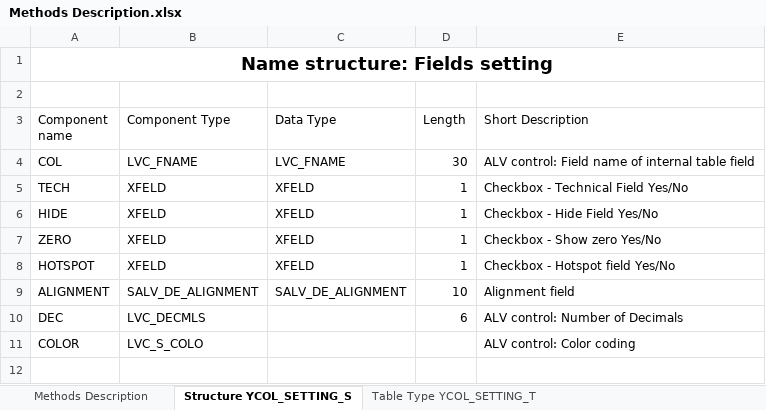
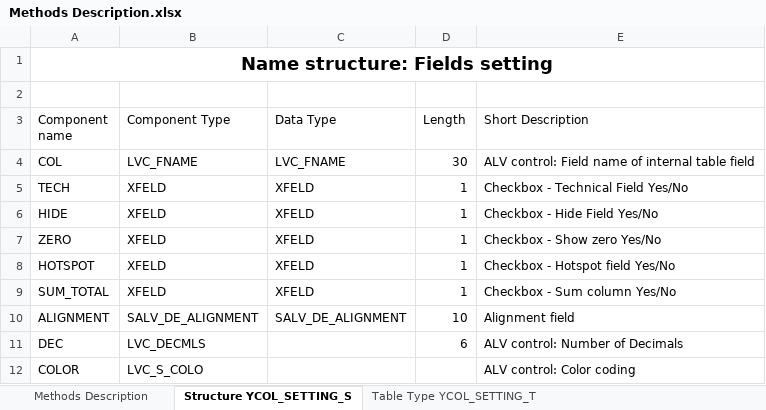
Before and after one commit to eliramy/SALV_DISPLAY, an Excel workbook: Methods Description.xlsx, sheet Structure YCOL_SETTING_S, drawn as a sheet; values as stored, in another font and other column widths than the file's, no borders; the diff names each change by its address in the sheet, - before the commit and + after, or states it on an @@ line.

Commit message:
Add files via upload

```diff
--- a/Methods Description.xlsx (sheet Structure YCOL_SETTING_S)
+++ b/Methods Description.xlsx (sheet Structure YCOL_SETTING_S)
+row 9: SUM_TOTAL | XFELD | XFELD | 1 | Checkbox - Sum column Yes/No
```
